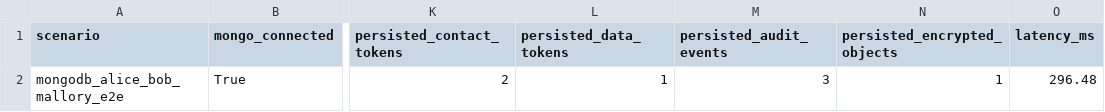
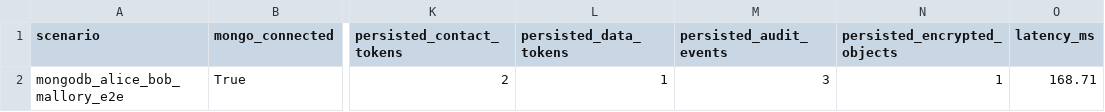
Before and after one commit to waasef02546-droid/qqggdmate, a CSV file: project/results/tables/mongodb_e2e_summary.csv, drawn as a sheet; only a part is shown, gaps mark what is left out; the diff names each change by its address in the sheet, - before the commit and + after, or states it on an @@ line.

```diff
--- a/project/results/tables/mongodb_e2e_summary.csv
+++ b/project/results/tables/mongodb_e2e_summary.csv
-O2 (latency_ms): 296.48
+O2 (latency_ms): 168.71
```
Also changed, not shown: project/results/tables/denial_reason_summary.csv, project/results/tables/performance.csv, 17 other files.
